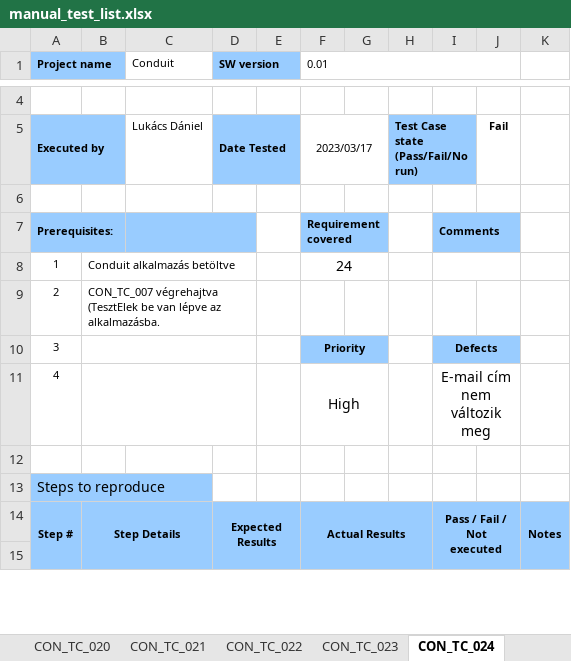
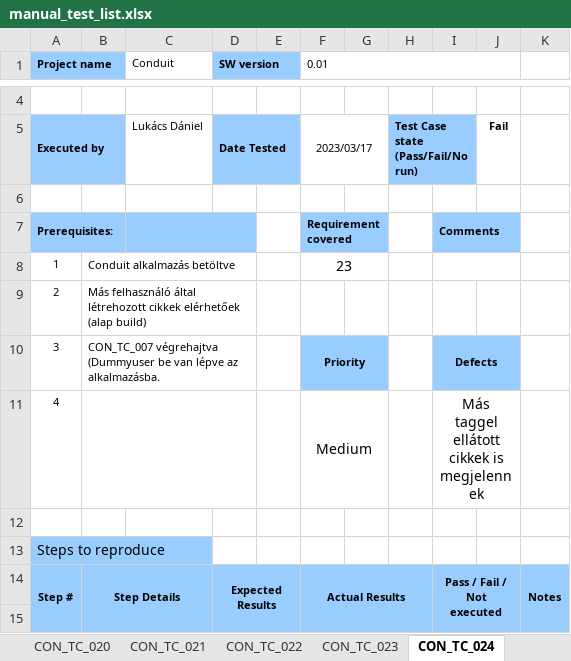
Before and after one commit to dan1eL27/conduit, an Excel workbook: vizsgaremek/manual_tests/manual_test_list.xlsx, sheet CON_TC_024, drawn as a sheet; only a part is shown, gaps mark what is left out; values as stored, in another font and other column widths than the file's, no borders; conditional formats not drawn; the diff covers the shown part only; the diff names each change by its address in the sheet, - before the commit and + after, or states it on an @@ line.

```diff
--- a/vizsgaremek/manual_tests/manual_test_list.xlsx (sheet CON_TC_024)
+++ b/vizsgaremek/manual_tests/manual_test_list.xlsx (sheet CON_TC_024)
-F8 (0.01): 24
+F8 (0.01): 23
-B9: CON_TC_007 végrehajtva (TesztElek be van lépve az alkalmazásba.
+B9: Más felhasználó által létrehozott cikkek elérhetőek (alap build)
-B10: (empty)
+B10: CON_TC_007 végrehajtva (Dummyuser be van lépve az alkalmazásba.
-F11 (0.01): High
+F11 (0.01): Medium
-I11: E-mail cím nem változik meg
+I11: Más taggel ellátott cikkek is megjelennek
```
Also changed, not shown: 1 added row, 10 removed rows and 6 edited cells elsewhere in this sheet, sheet TC, sheet CON_TC_006, sheet CON_TC_007, sheet CON_TC_014, sheet CON_TC_023, sheet CON_TC_015, 17 more sheets, other sheet tabs, formulas that keep their value, 5 other files.
